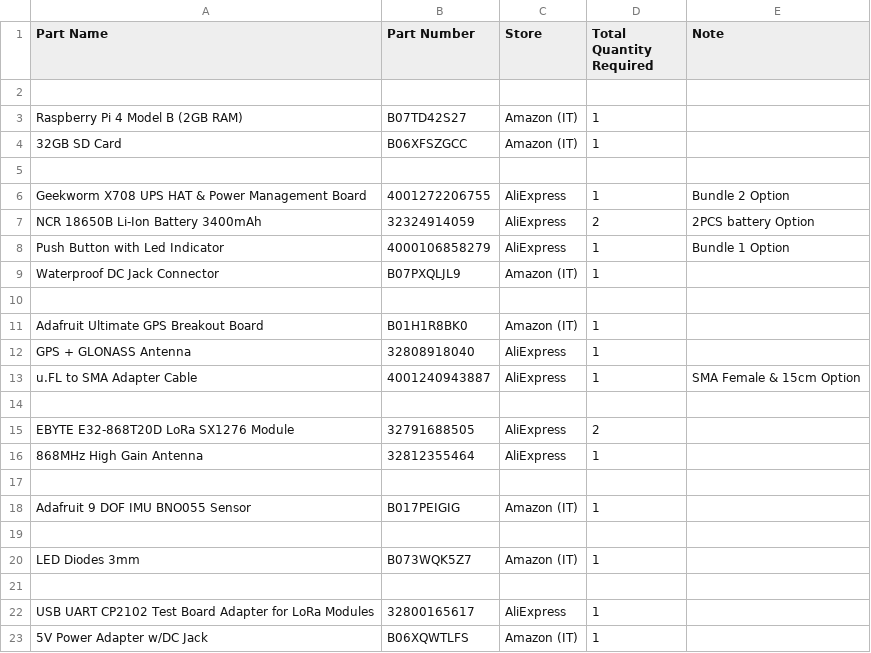
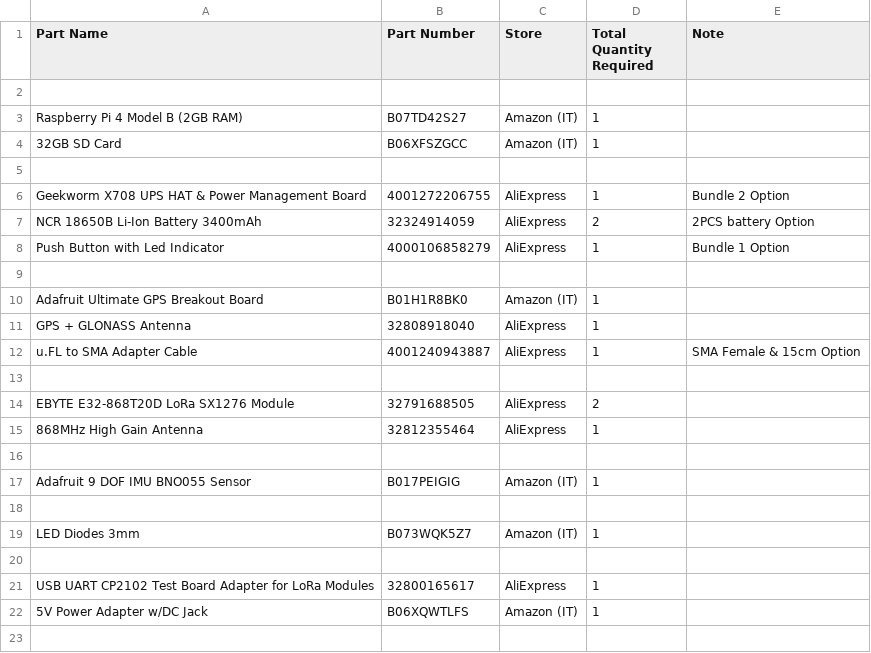
Before and after one commit to metisvela/sailtrack, a CSV file: SailTrack Core/BOM.csv, drawn as a sheet; the diff names each change by its address in the sheet, - before the commit and + after, or states it on an @@ line.

Commit message:
Update BOM.csv

```diff
--- a/SailTrack Core/BOM.csv
+++ b/SailTrack Core/BOM.csv
-row 9: Waterproof DC Jack Connector | B07PXQLJL9 | Amazon (IT) | 1
```
